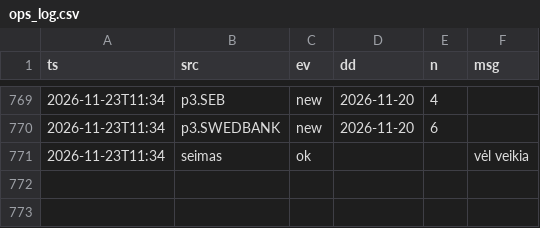
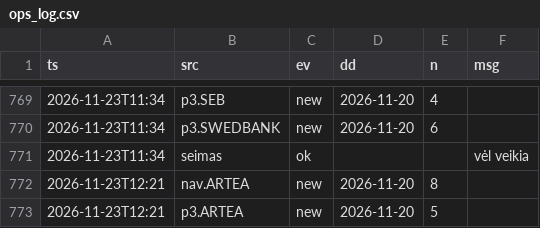
Before and after one commit to VytisCode/pension-fund-tracker, a CSV file: data/ops_log.csv, drawn as a sheet; only a part is shown, gaps mark what is left out.

```diff
--- a/data/ops_log.csv
+++ b/data/ops_log.csv
@@ -771 +771,3 @@ ts,src,ev,dd,n,msg
 2026-11-23T11:34,seimas,ok,,,vėl veikia
+2026-11-23T12:21,nav.ARTEA,new,2026-11-20,8,
+2026-11-23T12:21,p3.ARTEA,new,2026-11-20,5,
```
Also changed, not shown: data/baltic_ee_meta.csv, 55 other files.
